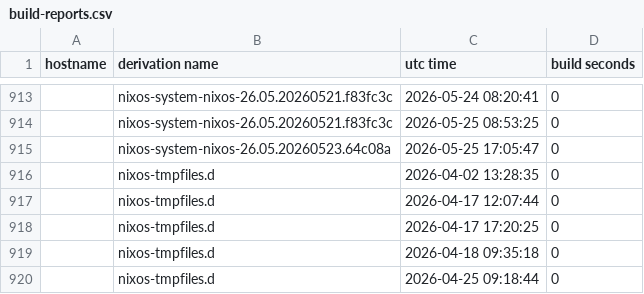
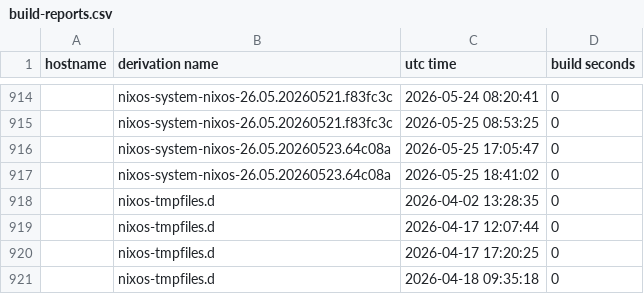
Before and after one commit to lrestj/nixos, a CSV file: .local/state/nix-output-monitor/build-reports.csv, drawn as a sheet; only a part is shown, gaps mark what is left out; the shorter side is filled out with more unchanged rows; the diff covers the shown part only; the diff names each change by its address in the sheet, - before the commit and + after, or states it on an @@ line.

```diff
--- a/.local/state/nix-output-monitor/build-reports.csv
+++ b/.local/state/nix-output-monitor/build-reports.csv
+row 917:  | nixos-system-nixos-26.05.20260523.64c08a | 2026-05-25 18:41:02 | 0
```
Also changed, not shown: 3 added rows and 2 removed rows elsewhere in this file, 3 other files.
